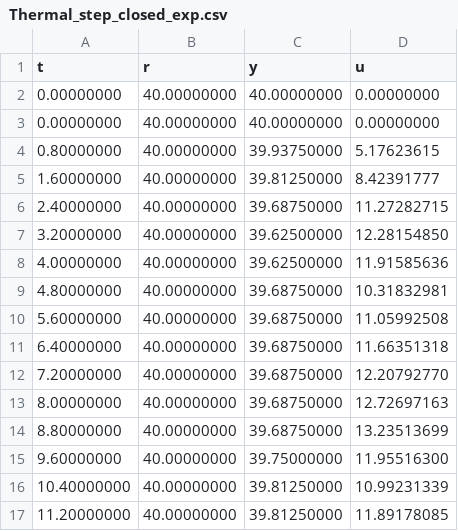
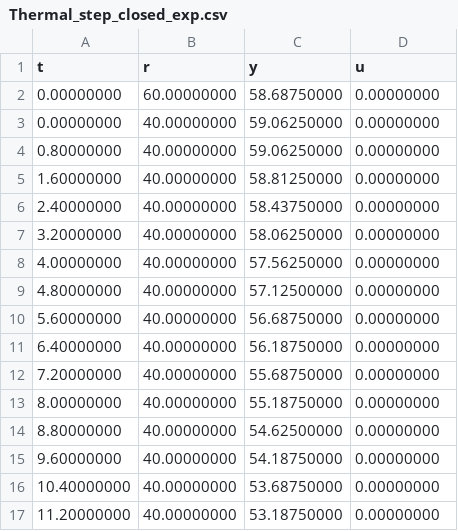
Before and after one commit to odacostaz/UNThermal, a CSV file: code/python_code/unthermal/datafiles/Thermal_step_closed_exp.csv, drawn as a sheet; only a part is shown; the diff covers the shown part only.

```diff
--- a/code/python_code/unthermal/datafiles/Thermal_step_closed_exp.csv
+++ b/code/python_code/unthermal/datafiles/Thermal_step_closed_exp.csv
@@ -1,17 +1,17 @@
 t,r,y,u
-0.00000000,40.00000000,40.00000000,0.00000000
-0.00000000,40.00000000,40.00000000,0.00000000
-0.80000000,40.00000000,39.93750000,5.17623615
-1.60000000,40.00000000,39.81250000,8.42391777
-2.40000000,40.00000000,39.68750000,11.27282715
-3.20000000,40.00000000,39.62500000,12.28154850
-4.00000000,40.00000000,39.62500000,11.91585636
-4.80000000,40.00000000,39.68750000,10.31832981
-5.60000000,40.00000000,39.68750000,11.05992508
-6.40000000,40.00000000,39.68750000,11.66351318
-7.20000000,40.00000000,39.68750000,12.20792770
-8.00000000,40.00000000,39.68750000,12.72697163
-8.80000000,40.00000000,39.68750000,13.23513699
-9.60000000,40.00000000,39.75000000,11.95516300
-10.40000000,40.00000000,39.81250000,10.99231339
-11.20000000,40.00000000,39.81250000,11.89178085
+0.00000000,60.00000000,58.68750000,0.00000000
+0.00000000,40.00000000,59.06250000,0.00000000
+0.80000000,40.00000000,59.06250000,0.00000000
+1.60000000,40.00000000,58.81250000,0.00000000
+2.40000000,40.00000000,58.43750000,0.00000000
+3.20000000,40.00000000,58.06250000,0.00000000
+4.00000000,40.00000000,57.56250000,0.00000000
+4.80000000,40.00000000,57.12500000,0.00000000
+5.60000000,40.00000000,56.68750000,0.00000000
+6.40000000,40.00000000,56.18750000,0.00000000
+7.20000000,40.00000000,55.68750000,0.00000000
+8.00000000,40.00000000,55.18750000,0.00000000
+8.80000000,40.00000000,54.62500000,0.00000000
+9.60000000,40.00000000,54.18750000,0.00000000
+10.40000000,40.00000000,53.68750000,0.00000000
+11.20000000,40.00000000,53.18750000,0.00000000
```
Also changed, not shown: 116 edited cells elsewhere in this file, 1 other file.
